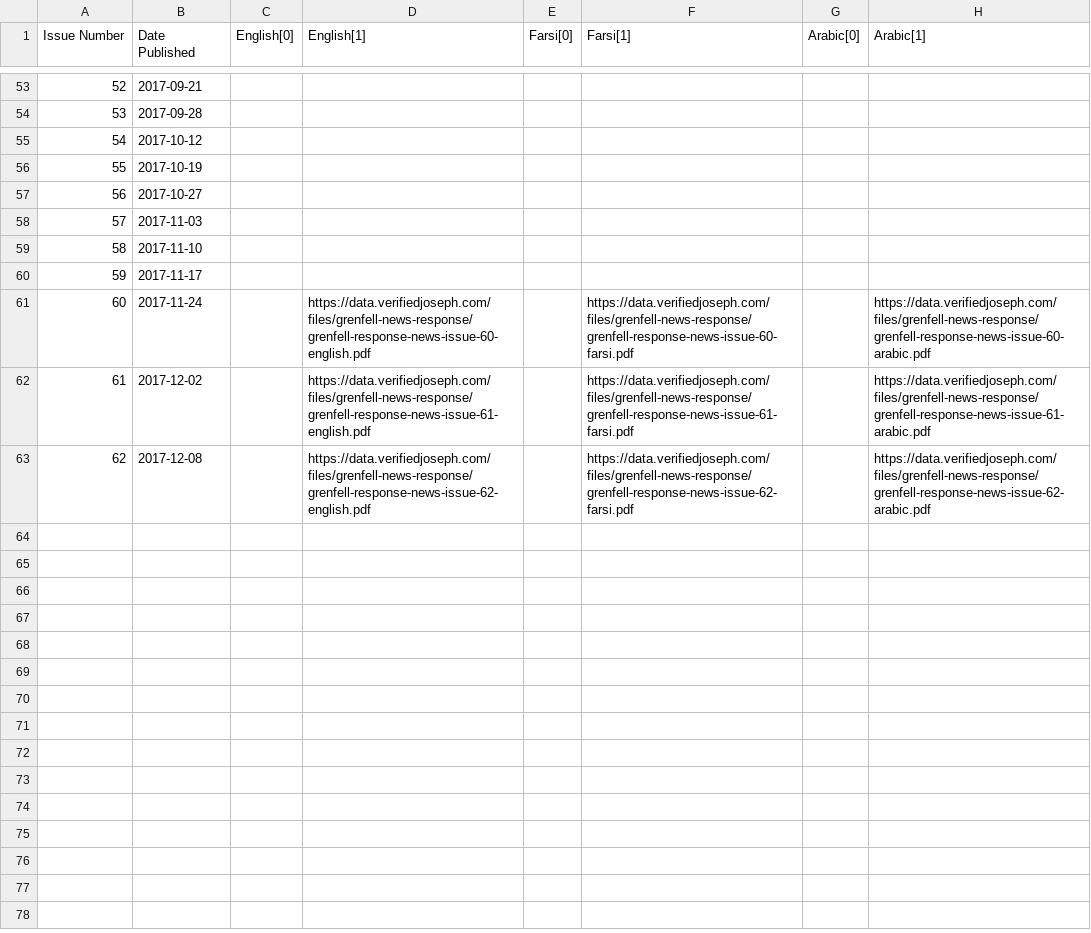
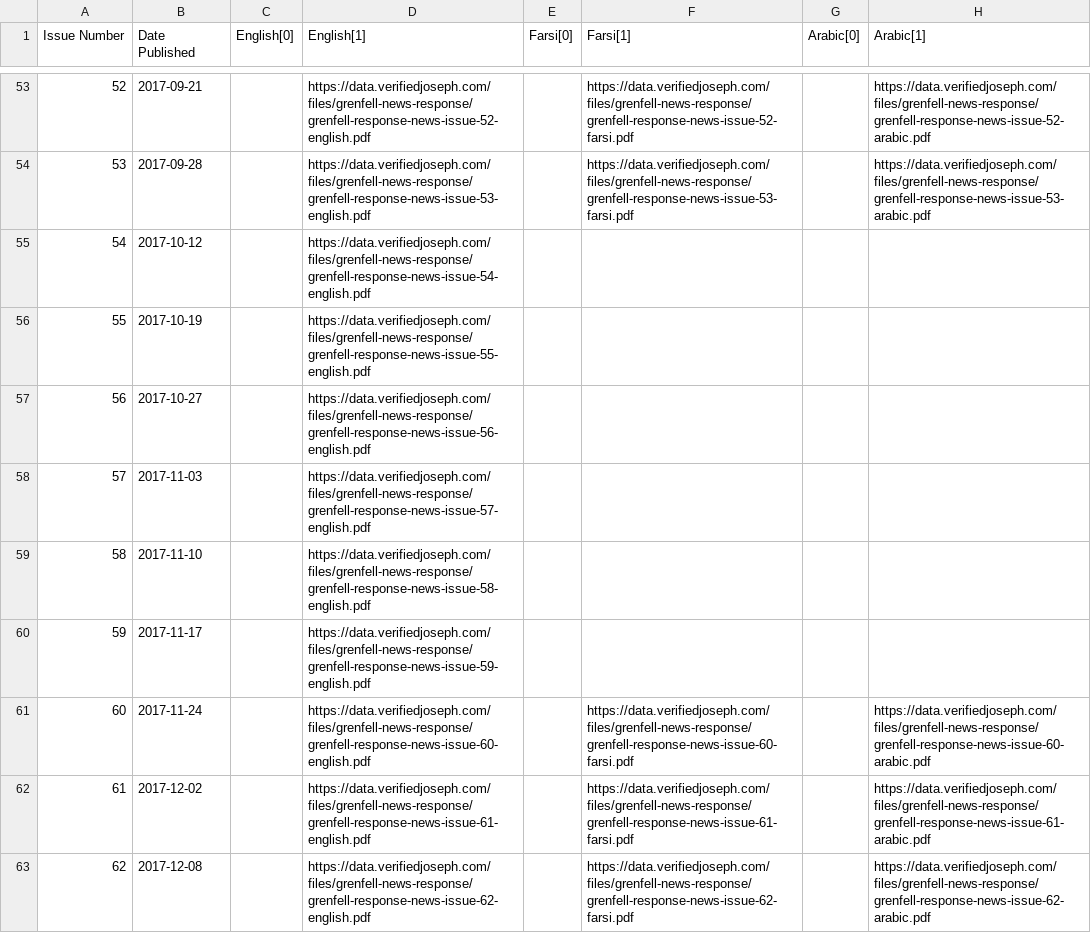
Before and after one commit to VerifiedJoseph/data.verifiedjoseph.com, a CSV file: grenfell-response-news-rbkc.csv, drawn as a sheet; only a part is shown, gaps mark what is left out; the diff covers the shown part only.

Commit message:
Add download links for issues 42-59

```diff
--- a/grenfell-response-news-rbkc.csv
+++ b/grenfell-response-news-rbkc.csv
@@ -53,9 +53,9 @@ Issue Number,Date Published,English[0],English[1],Farsi[0],Farsi[1],Arabic[0],Ar
-52,2017-09-21,,,,,,
-53,2017-09-28,,,,,,
-54,2017-10-12,,,,,,
-55,2017-10-19,,,,,,
-56,2017-10-27,,,,,,
-57,2017-11-03,,,,,,
-58,2017-11-10,,,,,,
-59,2017-11-17,,,,,,
+52,2017-09-21,,https://data.verifiedjoseph.com/files/grenfell-news-response/grenfell-response-news-issue-52-english.pdf,,https://data.verifiedjoseph.com/files/grenfell-news-response/grenfell-response-news-issue-52-farsi.pdf,,https://data.verifiedjoseph.com/files/grenfell-news-response/grenfell-response-news-issue-52-arabic.pdf
+53,2017-09-28,,https://data.verifiedjoseph.com/files/grenfell-news-response/grenfell-response-news-issue-53-english.pdf,,https://data.verifiedjoseph.com/files/grenfell-news-response/grenfell-response-news-issue-53-farsi.pdf,,https://data.verifiedjoseph.com/files/grenfell-news-response/grenfell-response-news-issue-53-arabic.pdf
+54,2017-10-12,,https://data.verifiedjoseph.com/files/grenfell-news-response/grenfell-response-news-issue-54-english.pdf,,,,
+55,2017-10-19,,https://data.verifiedjoseph.com/files/grenfell-news-response/grenfell-response-news-issue-55-english.pdf,,,,
+56,2017-10-27,,https://data.verifiedjoseph.com/files/grenfell-news-response/grenfell-response-news-issue-56-english.pdf,,,,
+57,2017-11-03,,https://data.verifiedjoseph.com/files/grenfell-news-response/grenfell-response-news-issue-57-english.pdf,,,,
+58,2017-11-10,,https://data.verifiedjoseph.com/files/grenfell-news-response/grenfell-response-news-issue-58-english.pdf,,,,
+59,2017-11-17,,https://data.verifiedjoseph.com/files/grenfell-news-response/grenfell-response-news-issue-59-english.pdf,,,,
 60,2017-11-24,,https://data.verifiedjoseph.com/files/grenfell-news-response/grenfell-response-news-issue-60-english.pdf,,https://data.verifiedjoseph.com/files/grenfell-news-response/grenfell-response-news-issue-60-farsi.pdf,,https://data.verifiedjoseph.com/files/grenfell-news-response/grenfell-response-news-issue-60-arabic.pdf
```
Also changed, not shown: 30 edited cells elsewhere in this file.
